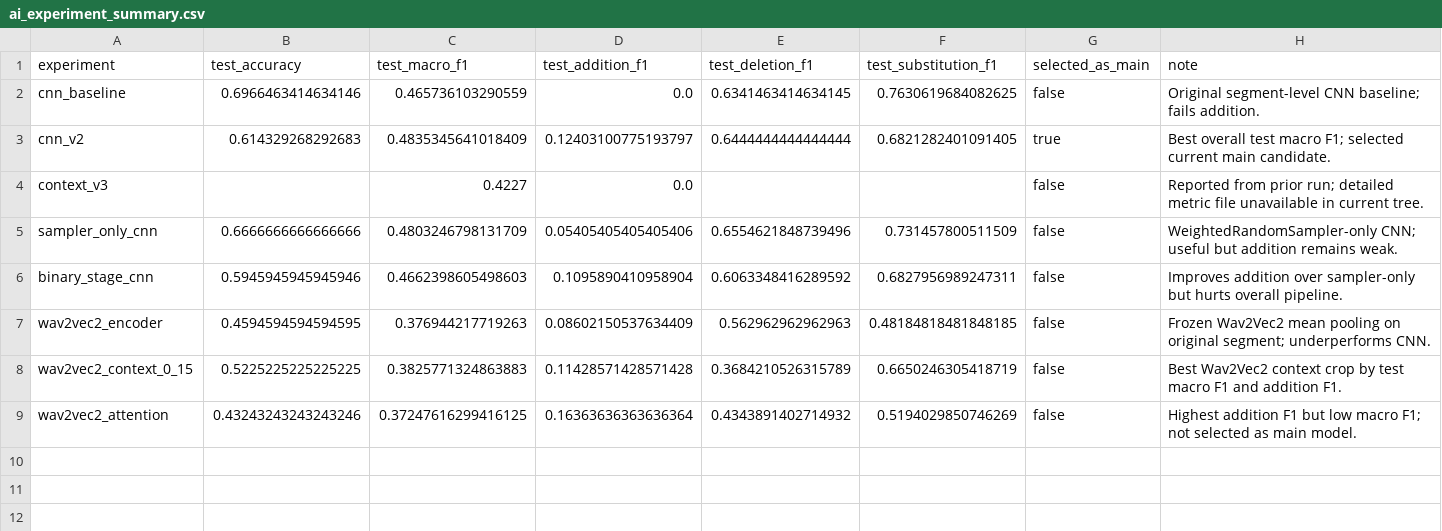
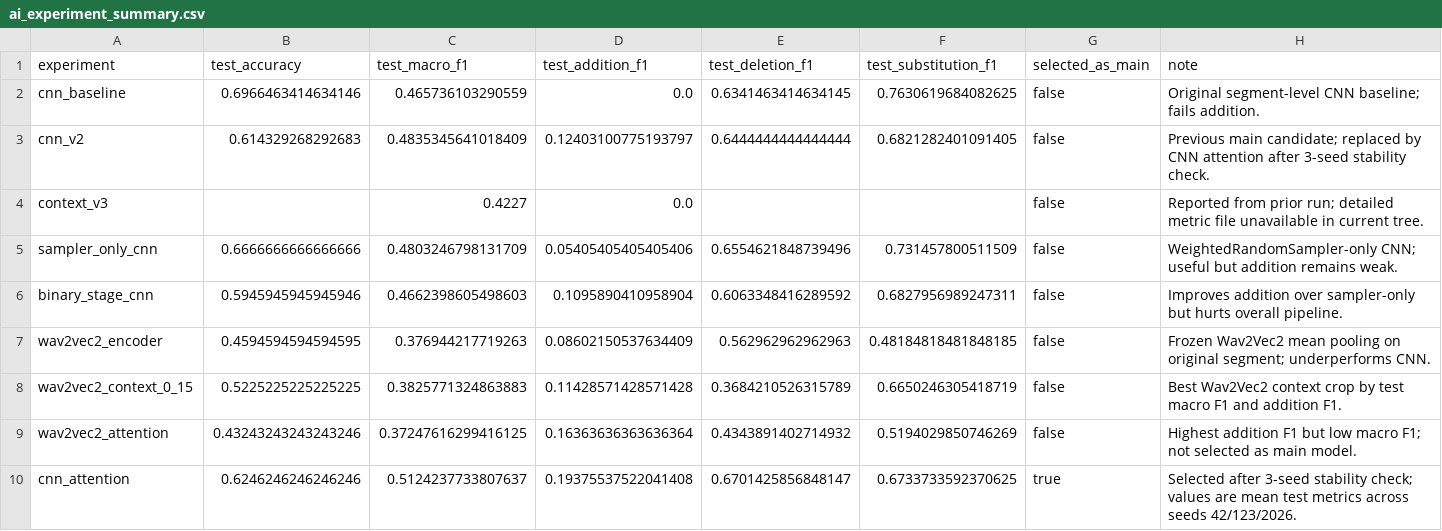
Before and after one commit to Rotdzaii/pronunciation-assistant, a CSV file: ai-training/datasets/l2-arctic/evaluation/ai_experiment_summary.csv, drawn as a sheet.

Commit message:
analysis(ai): check cnn attention stability

```diff
--- a/ai-training/datasets/l2-arctic/evaluation/ai_experiment_summary.csv
+++ b/ai-training/datasets/l2-arctic/evaluation/ai_experiment_summary.csv
@@ -2,3 +2,3 @@ experiment,test_accuracy,test_macro_f1,test_addition_f1,test_deletion_f1,test_su
 cnn_baseline,0.6966463414634146,0.465736103290559,0.0,0.6341463414634145,0.7630619684082625,false,Original segment-level CNN baseline; fails addition.
-cnn_v2,0.614329268292683,0.4835345641018409,0.12403100775193797,0.6444444444444444,0.6821282401091405,true,Best overall test macro F1; selected current main candidate.
+cnn_v2,0.614329268292683,0.4835345641018409,0.12403100775193797,0.6444444444444444,0.6821282401091405,false,Previous main candidate; replaced by CNN attention after 3-seed stability check.
 context_v3,,0.4227,0.0,,,false,Reported from prior run; detailed metric file unavailable in current tree.
@@ -9 +9,2 @@ wav2vec2_context_0_15,0.5225225225225225,0.3825771324863883,0.11428571428571428,
 wav2vec2_attention,0.43243243243243246,0.37247616299416125,0.16363636363636364,0.4343891402714932,0.5194029850746269,false,Highest addition F1 but low macro F1; not selected as main model.
+cnn_attention,0.6246246246246246,0.5124237733807637,0.19375537522041408,0.6701425856848147,0.6733733592370625,true,Selected after 3-seed stability check; values are mean test metrics across seeds 42/123/2026.
```
Also changed, not shown: 6 other files.
